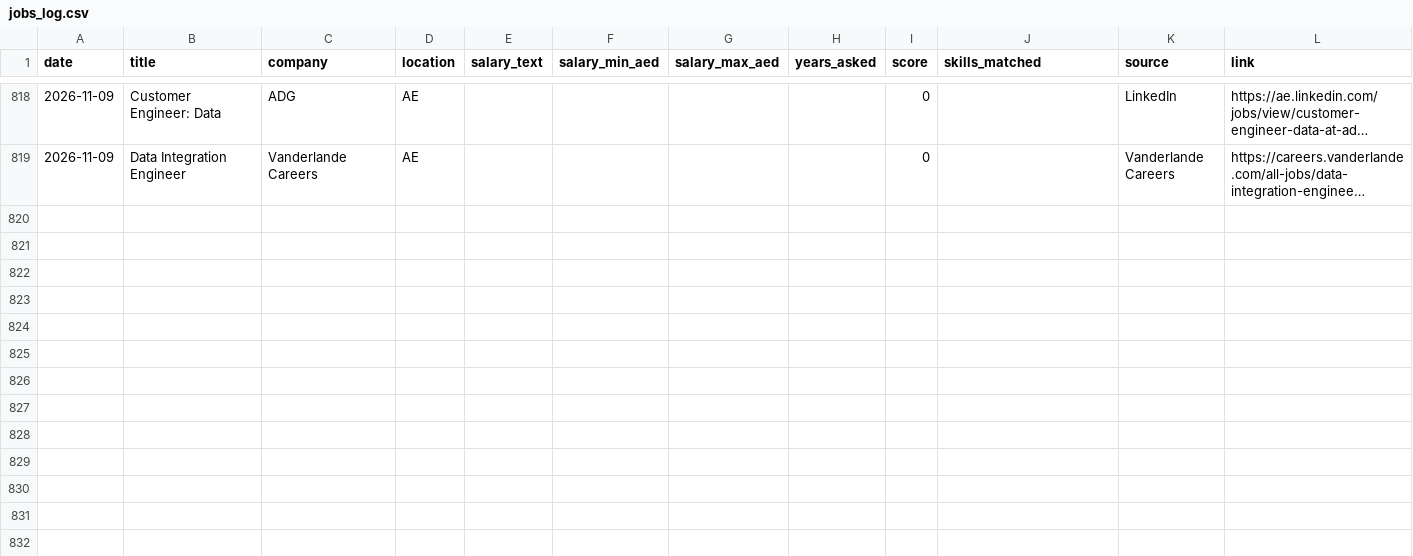
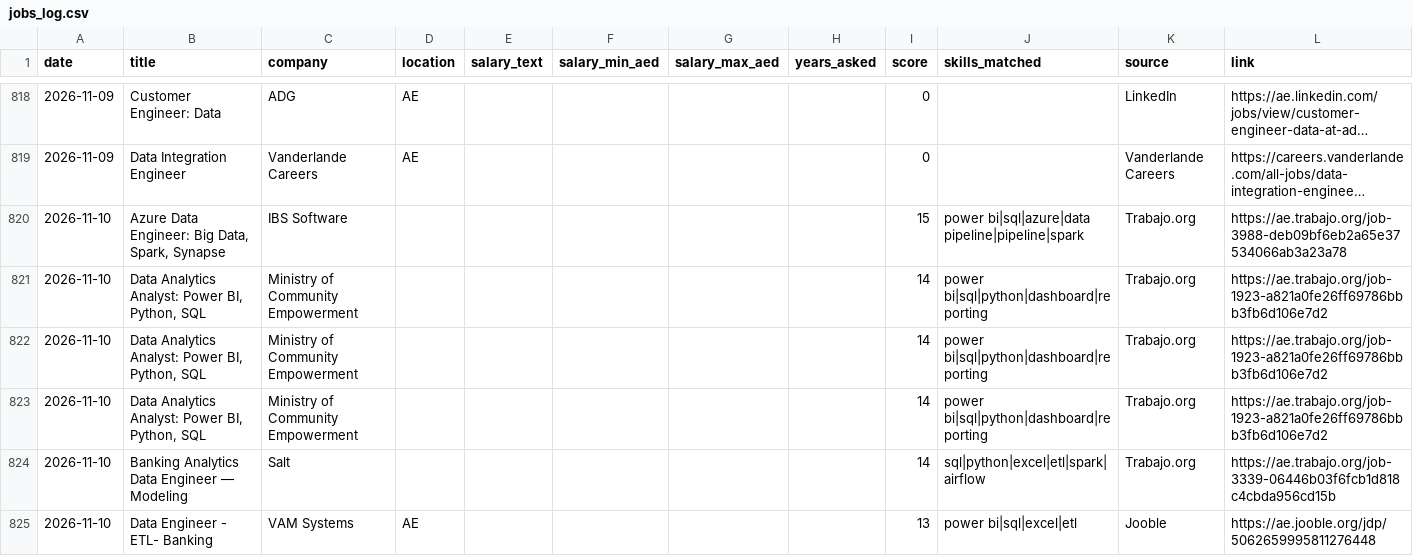
Before and after one commit to mahammadsarfraz575/dubai-jobs, a CSV file: jobs_log.csv, drawn as a sheet; only a part is shown, gaps mark what is left out; long unchanged cells end in …; the diff covers the shown part only; the diff names each change by its address in the sheet, - before the commit and + after, or states it on an @@ line.

```diff
--- a/jobs_log.csv
+++ b/jobs_log.csv
+row 820: 2026-11-10 | Azure Data Engineer: Big Data, Spark, Synapse | IBS Software |  |  |  |  |  | 15 | power bi|sql|azure|data pipeline|pipeline|spark | Trabajo.org | https://ae.trabajo.org/job-3988-deb09bf6eb2a65e37534066ab3a23a78
+row 821: 2026-11-10 | Data Analytics Analyst: Power BI, Python, SQL | Ministry of Community Empowerment |  |  |  |  |  | 14 | power bi|sql|python|dashboard|reporting | Trabajo.org | https://ae.trabajo.org/job-1923-a821a0fe26ff69786bbb3fb6d106e7d2
+row 822: 2026-11-10 | Data Analytics Analyst: Power BI, Python, SQL | Ministry of Community Empowerment |  |  |  |  |  | 14 | power bi|sql|python|dashboard|reporting | Trabajo.org | https://ae.trabajo.org/job-1923-a821a0fe26ff69786bbb3fb6d106e7d2
+row 823: 2026-11-10 | Data Analytics Analyst: Power BI, Python, SQL | Ministry of Community Empowerment |  |  |  |  |  | 14 | power bi|sql|python|dashboard|reporting | Trabajo.org | https://ae.trabajo.org/job-1923-a821a0fe26ff69786bbb3fb6d106e7d2
+row 824: 2026-11-10 | Banking Analytics Data Engineer — Modeling | Salt |  |  |  |  |  | 14 | sql|python|excel|etl|spark|airflow | Trabajo.org | https://ae.trabajo.org/job-3339-06446b03f6fcb1d818c4cbda956cd15b
+row 825: 2026-11-10 | Data Engineer - ETL- Banking | VAM Systems | AE |  |  |  |  | 13 | power bi|sql|excel|etl | Jooble | https://ae.jooble.org/jdp/5062659995811276448
```
Also changed, not shown: 18 added rows elsewhere in this file, 1 other file.
